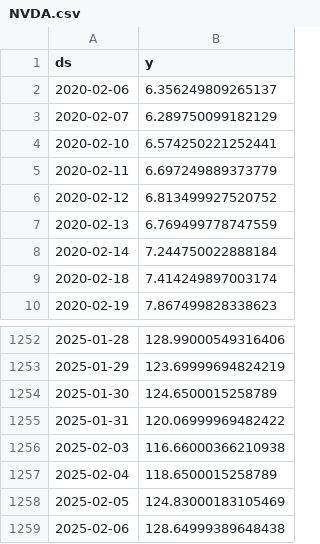
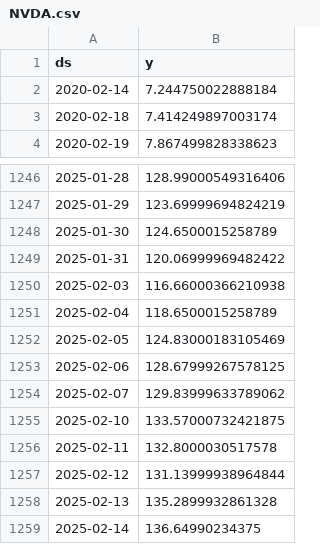
Before and after one commit to bryanmzeng/black-scholes_options, a CSV file: data/NVDA.csv, drawn as a sheet; only a part is shown, gaps mark what is left out.

```diff
--- a/data/NVDA.csv
+++ b/data/NVDA.csv
@@ -1,8 +1,2 @@
 ds,y
-2020-02-06,6.356249809265137
-2020-02-07,6.289750099182129
-2020-02-10,6.574250221252441
-2020-02-11,6.697249889373779
-2020-02-12,6.813499927520752
-2020-02-13,6.769499778747559
 2020-02-14,7.244750022888184
@@ -1258,2 +1252,8 @@ ds,y
 2025-02-05,124.83000183105469
-2025-02-06,128.64999389648438
+2025-02-06,128.67999267578125
+2025-02-07,129.83999633789062
+2025-02-10,133.57000732421875
+2025-02-11,132.8000030517578
+2025-02-12,131.13999938964844
+2025-02-13,135.2899932861328
+2025-02-14,136.64990234375
```
Also changed, not shown: data/AMD.csv, data/GOOGL.csv, 9 other files.
